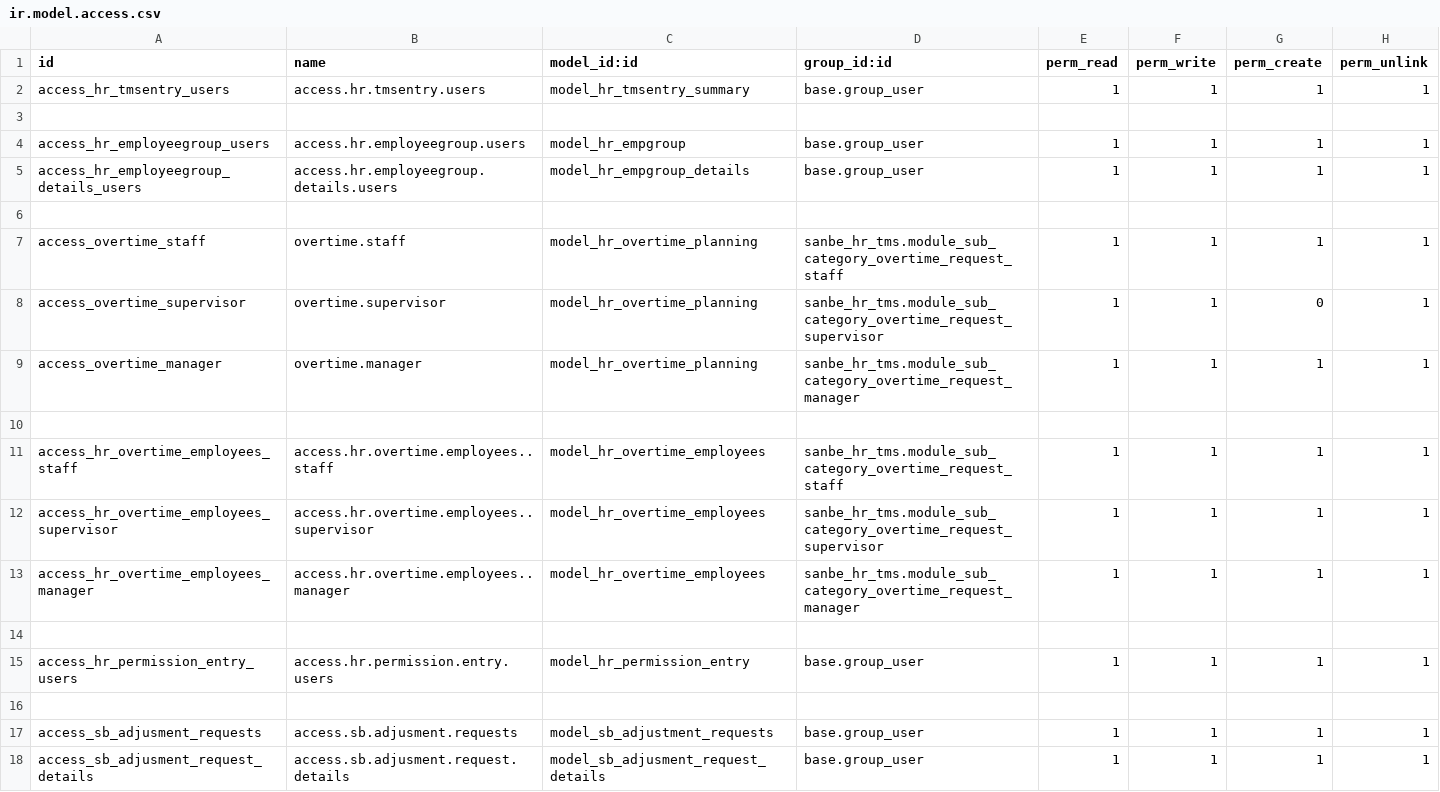
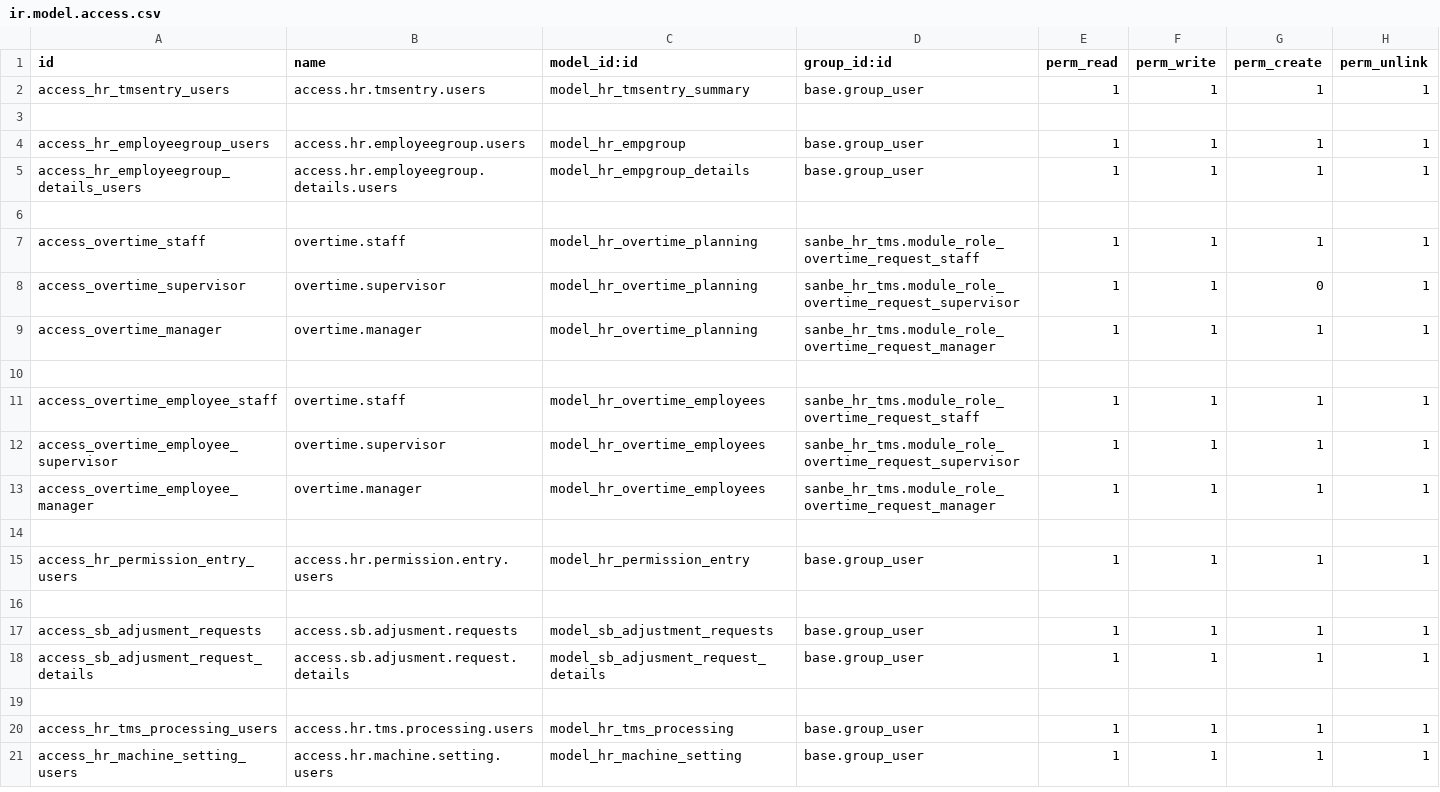
Before and after one commit to rohimoz28/PROJECT-SANTOSA, a CSV file: customize/santosa-project/sanbe_hr_tms/security/ir.model.access.csv, drawn as a sheet; only a part is shown; the shorter side is filled out with more unchanged rows.

Commit message:
[FIX]TMS : Revisi Security, role  & view Approve, Validate and complete Button

```diff
--- a/customize/santosa-project/sanbe_hr_tms/security/ir.model.access.csv
+++ b/customize/santosa-project/sanbe_hr_tms/security/ir.model.access.csv
@@ -6,9 +6,9 @@ access_hr_employeegroup_details_users,access.hr.employeegroup.details.users,mode
 
-access_overtime_staff,overtime.staff,model_hr_overtime_planning,sanbe_hr_tms.module_sub_category_overtime_request_staff,1,1,1,1
-access_overtime_supervisor,overtime.supervisor,model_hr_overtime_planning,sanbe_hr_tms.module_sub_category_overtime_request_supervisor,1,1,0,1
-access_overtime_manager,overtime.manager,model_hr_overtime_planning,sanbe_hr_tms.module_sub_category_overtime_request_manager,1,1,1,1
+access_overtime_staff,overtime.staff,model_hr_overtime_planning,sanbe_hr_tms.module_role_overtime_request_staff,1,1,1,1
+access_overtime_supervisor,overtime.supervisor,model_hr_overtime_planning,sanbe_hr_tms.module_role_overtime_request_supervisor,1,1,0,1
+access_overtime_manager,overtime.manager,model_hr_overtime_planning,sanbe_hr_tms.module_role_overtime_request_manager,1,1,1,1
 
-access_hr_overtime_employees_staff,access.hr.overtime.employees..staff,model_hr_overtime_employees,sanbe_hr_tms.module_sub_category_overtime_request_staff,1,1,1,1
-access_hr_overtime_employees_supervisor,access.hr.overtime.employees..supervisor,model_hr_overtime_employees,sanbe_hr_tms.module_sub_category_overtime_request_supervisor,1,1,1,1
-access_hr_overtime_employees_manager,access.hr.overtime.employees..manager,model_hr_overtime_employees,sanbe_hr_tms.module_sub_category_overtime_request_manager,1,1,1,1
+access_overtime_employee_staff,overtime.staff,model_hr_overtime_employees,sanbe_hr_tms.module_role_overtime_request_staff,1,1,1,1
+access_overtime_employee_supervisor,overtime.supervisor,model_hr_overtime_employees,sanbe_hr_tms.module_role_overtime_request_supervisor,1,1,1,1
+access_overtime_employee_manager,overtime.manager,model_hr_overtime_employees,sanbe_hr_tms.module_role_overtime_request_manager,1,1,1,1
 
```
Also changed, not shown: 5 other files.
